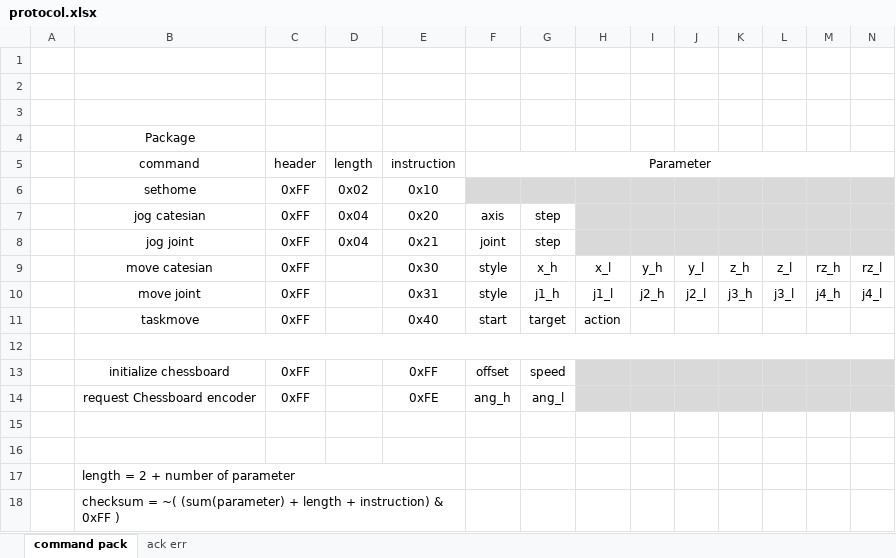
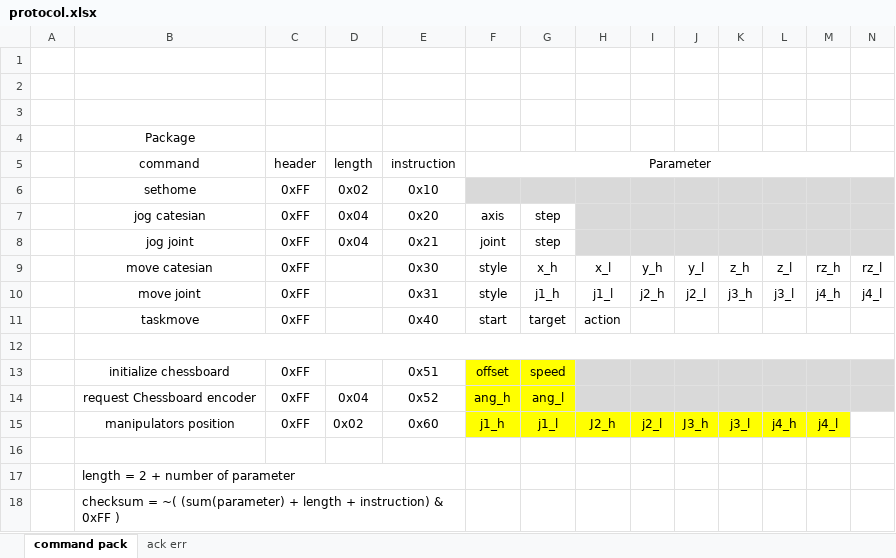
Before and after one commit to maytusudomlerd/Manipulator_lowlevel, an Excel workbook: protocol.xlsx, sheet command pack, drawn as a sheet; only a part is shown; values as stored, in another font and other column widths than the file's, no borders; rows hold the shown columns only; the diff names each change by its address in the sheet, - before the commit and + after, or states it on an @@ line.

```diff
--- a/protocol.xlsx (sheet command pack)
+++ b/protocol.xlsx (sheet command pack)
-E13: 0xFF
+E13: 0x51
-F13:G14 fill: none
+F13:G14 fill: #FFFF00
-D14: (empty)
+D14: 0x04
-E14: 0xFE
+E14: 0x52
-row 15: (empty)
+row 15:  | manipulators position | 0xFF | 0x02 | 0x60 | j1_h | j1_l | J2_h | j2_l | J3_h | j3_l | j4_h | j4_l
-F15:M15 fill: none
+F15:M15 fill: #FFFF00
```
Also changed, not shown: sheet ack err, 5 other files.
